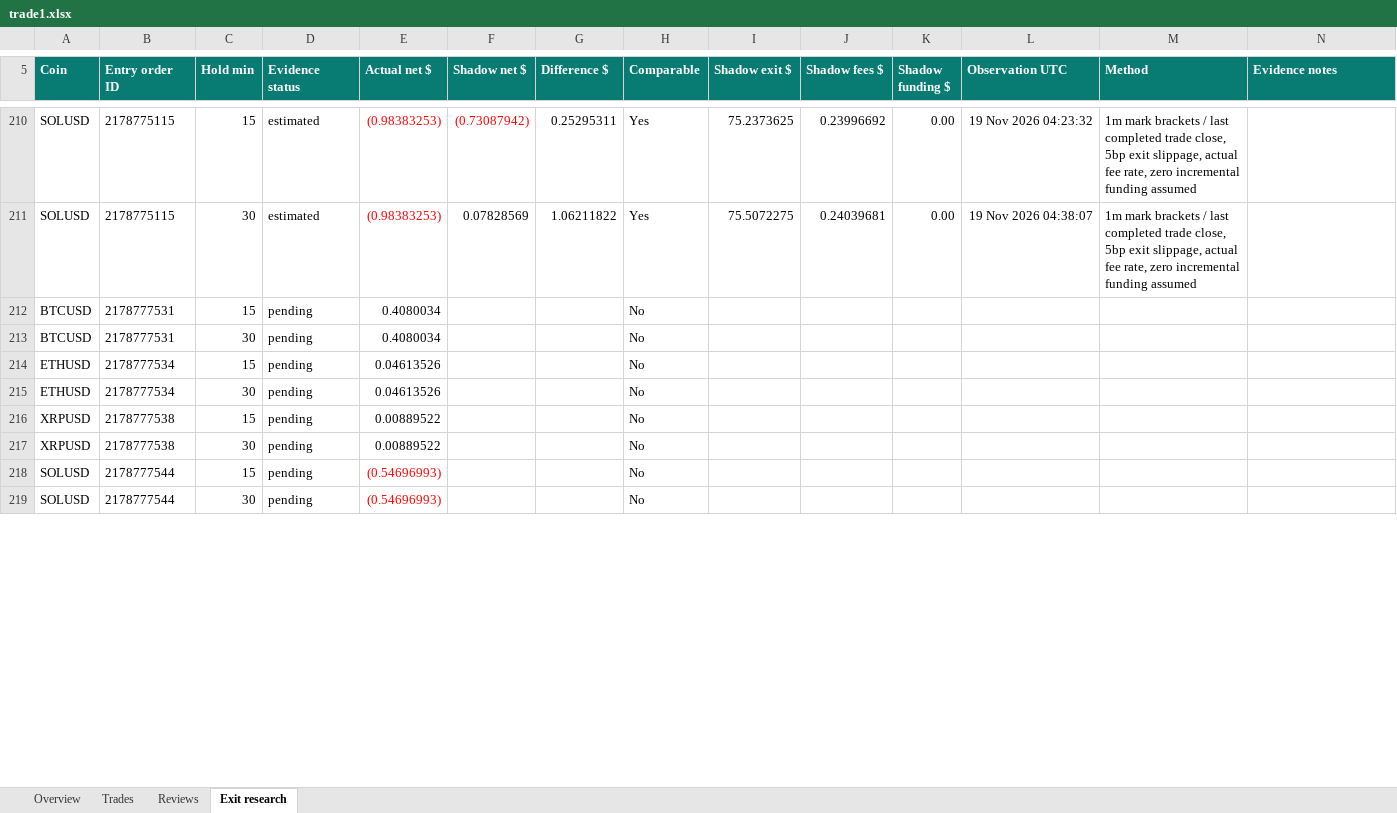
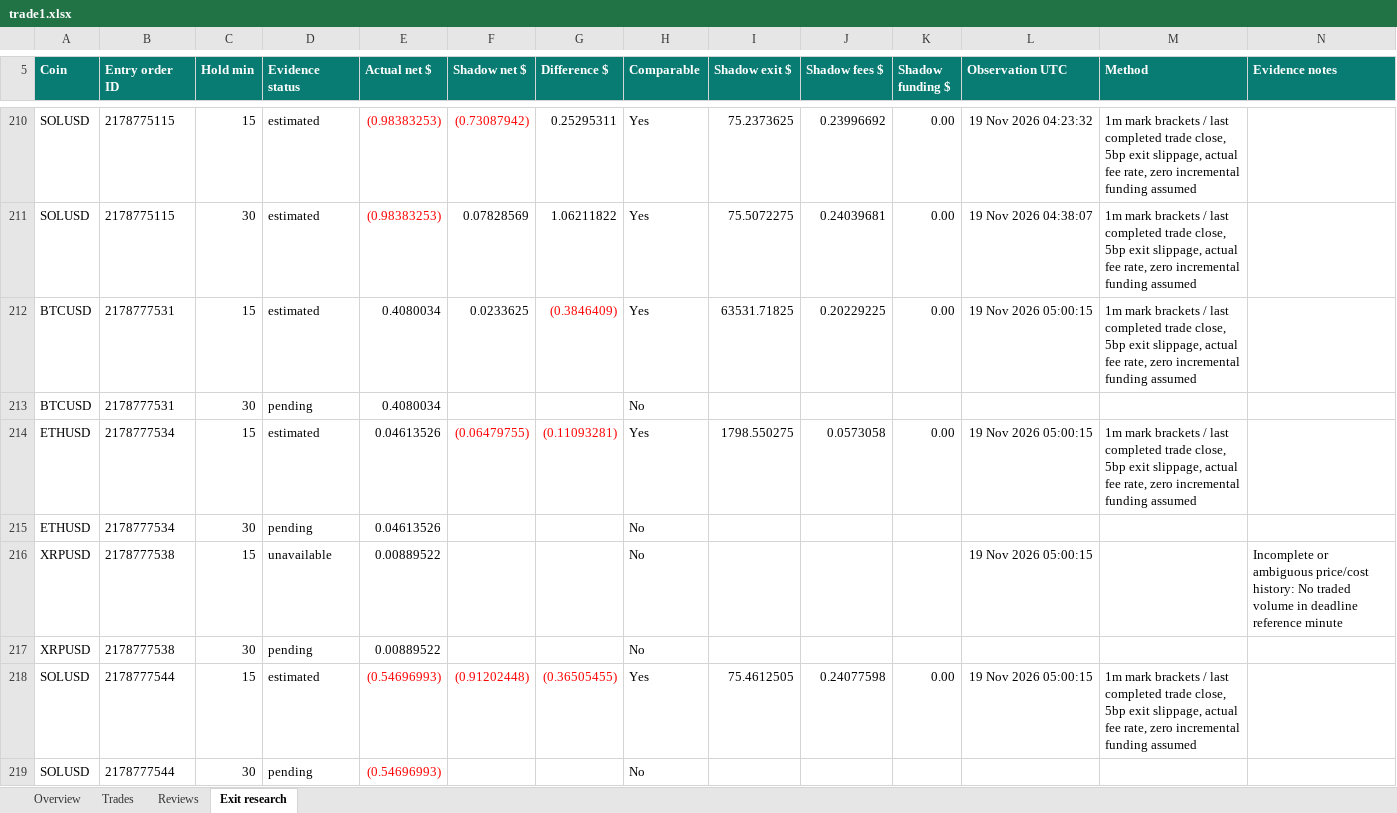
Before and after one commit to prarit0097/trading18nov, an Excel workbook: crypto-trader-skills/outputs/01a1df70-6789-76b0-9431-f0c905a7987a/trade1.xlsx, sheet Exit research, drawn as a sheet; only a part is shown, gaps mark what is left out; values as stored, in another font and other column widths than the file's, no borders; table styles not drawn; the diff covers the shown part only; the diff names each change by its address in the sheet, - before the commit and + after, or states it on an @@ line.

Commit message:
Checkpoint 111 verified demo closes and review 11 evidence

```diff
--- a/crypto-trader-skills/outputs/01a1df70-6789-76b0-9431-f0c905a7987a/trade1.xlsx (sheet Exit research)
+++ b/crypto-trader-skills/outputs/01a1df70-6789-76b0-9431-f0c905a7987a/trade1.xlsx (sheet Exit research)
-D212 (Evidence status): pending
+D212 (Evidence status): estimated
-F212 (Shadow net $): (empty)
+F212 (Shadow net $): 0.0233625
-G212 (Difference $): (empty)
+G212 (Difference $): (0.3846409)
-H212 (Comparable): No
+H212 (Comparable): Yes
-I212 (Shadow exit $): (empty)
+I212 (Shadow exit $): 63531.71825
-J212 (Shadow fees $): (empty)
+J212 (Shadow fees $): 0.20229225
-K212 (Shadow funding $): (empty)
+K212 (Shadow funding $): 0.00
-L212 (Observation UTC): (empty)
+L212 (Observation UTC): 19 Nov 2026 05:00:15
-M212 (Method): (empty)
+M212 (Method): 1m mark brackets / last completed trade close, 5bp exit slippage, actual fee rate, zero incremental funding assumed
-D214 (Evidence status): pending
+D214 (Evidence status): estimated
-F214 (Shadow net $): (empty)
+F214 (Shadow net $): (0.06479755)
-G214 (Difference $): (empty)
+G214 (Difference $): (0.11093281)
-H214 (Comparable): No
+H214 (Comparable): Yes
-I214 (Shadow exit $): (empty)
+I214 (Shadow exit $): 1798.550275
-J214 (Shadow fees $): (empty)
+J214 (Shadow fees $): 0.0573058
-K214 (Shadow funding $): (empty)
+K214 (Shadow funding $): 0.00
-L214 (Observation UTC): (empty)
+L214 (Observation UTC): 19 Nov 2026 05:00:15
-M214 (Method): (empty)
+M214 (Method): 1m mark brackets / last completed trade close, 5bp exit slippage, actual fee rate, zero incremental funding assumed
-D216 (Evidence status): pending
+D216 (Evidence status): unavailable
-L216 (Observation UTC): (empty)
+L216 (Observation UTC): 19 Nov 2026 05:00:15
-N216 (Evidence notes): (empty)
+N216 (Evidence notes): Incomplete or ambiguous price/cost history: No traded volume in deadline reference minute
-D218 (Evidence status): pending
+D218 (Evidence status): estimated
-F218 (Shadow net $): (empty)
+F218 (Shadow net $): (0.91202448)
-G218 (Difference $): (empty)
+G218 (Difference $): (0.36505455)
-H218 (Comparable): No
+H218 (Comparable): Yes
-I218 (Shadow exit $): (empty)
+I218 (Shadow exit $): 75.4612505
-J218 (Shadow fees $): (empty)
+J218 (Shadow fees $): 0.24077598
-K218 (Shadow funding $): (empty)
+K218 (Shadow funding $): 0.00
-L218 (Observation UTC): (empty)
+L218 (Observation UTC): 19 Nov 2026 05:00:15
-M218 (Method): (empty)
+M218 (Method): 1m mark brackets / last completed trade close, 5bp exit slippage, actual fee rate, zero incremental funding assumed
```
Also changed, not shown: 1 added row, 1 removed row and 13 edited cells elsewhere in this sheet, sheet Trades, sheet Reviews, sheet Overview, formulas that keep their value, 5 other files.
